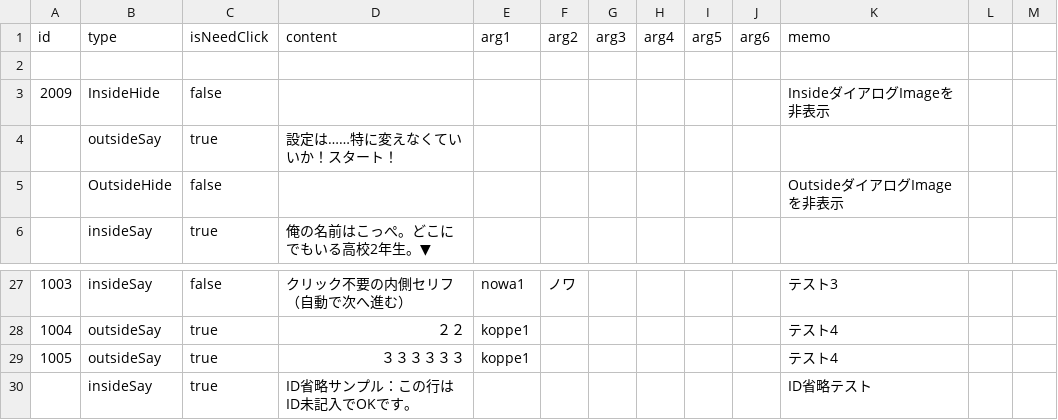
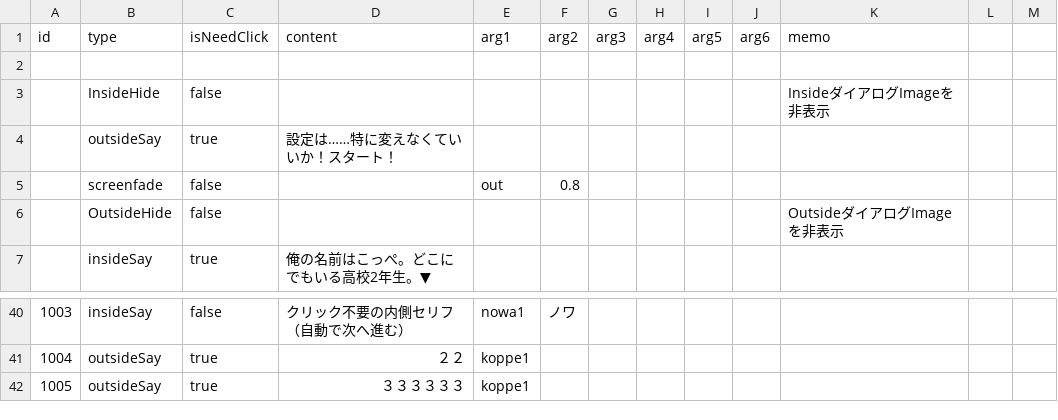
Before and after one commit to Usuisio/u1w202504, a CSV file: Assets/Resources/StoryEvent.csv, drawn as a sheet; only a part is shown, gaps mark what is left out; the diff covers the shown part only.

```diff
--- a/Assets/Resources/StoryEvent.csv
+++ b/Assets/Resources/StoryEvent.csv
@@ -2,4 +2,5 @@ id,type,isNeedClick,content,arg1,arg2,arg3,arg4,arg5,arg6,memo
 
-2009,InsideHide,false,,,,,,,,InsideダイアログImageを非表示
+,InsideHide,false,,,,,,,,InsideダイアログImageを非表示
 ,outsideSay,true,設定は……特に変えなくていいか！スタート！,,,,,,,
+,screenfade,false,,out,0.8,,,,,
 ,OutsideHide,false,,,,,,,,OutsideダイアログImageを非表示
@@ -27,4 +40,3 @@ id,type,isNeedClick,content,arg1,arg2,arg3,arg4,arg5,arg6,memo
-1003,insideSay,false,クリック不要の内側セリフ（自動で次へ進む）,nowa1,ノワ,,,,,テスト3
-1004,outsideSay,true,２２,koppe1,,,,,,テスト4
-1005,outsideSay,true,３３３３３３,koppe1,,,,,,テスト4
-,insideSay,true,ID省略サンプル：この行はID未記入でOKです。,,,,,,,ID省略テスト
+1003,insideSay,false,クリック不要の内側セリフ（自動で次へ進む）,nowa1,ノワ,,,,,
+1004,outsideSay,true,２２,koppe1,,,,,,
+1005,outsideSay,true,３３３３３３,koppe1,,,,,,
```
Also changed, not shown: 12 added rows and 9 edited cells elsewhere in this file, 10 other files.
